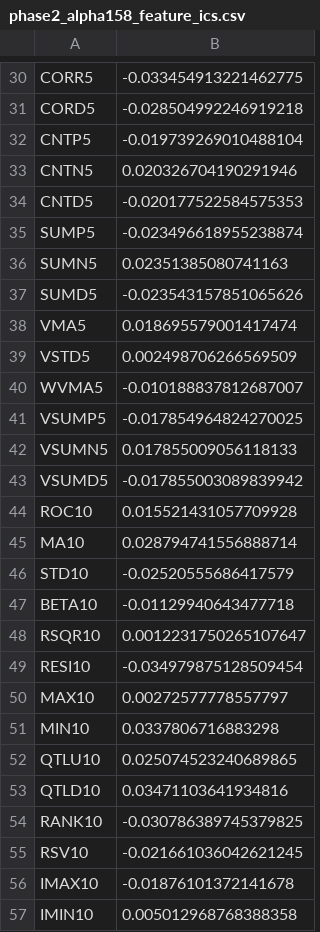
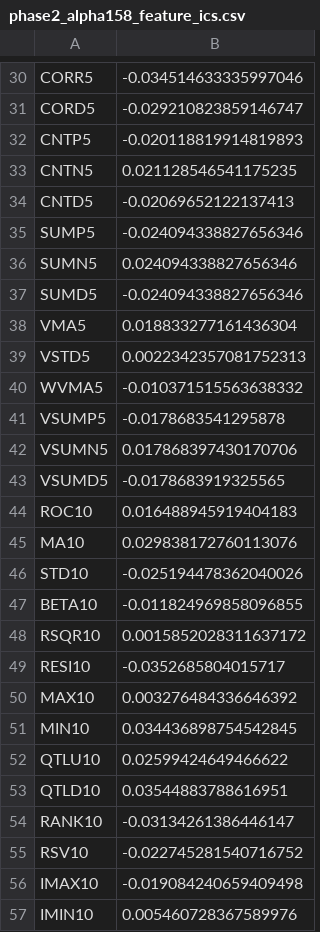
Before and after one commit to Chaitya2085/LLM-Alpha-Discovery, a CSV file: results/india/phase2_alpha158_feature_ics.csv, drawn as a sheet; only a part is shown, gaps mark what is left out; the diff covers the shown part only; the diff names each change by its address in the sheet, - before the commit and + after, or states it on an @@ line.

```diff
--- a/results/india/phase2_alpha158_feature_ics.csv
+++ b/results/india/phase2_alpha158_feature_ics.csv
-B30: -0.033454913221462775
+B30: -0.034514633335997046
-B31: -0.028504992246919218
+B31: -0.029210823859146747
-B32: -0.019739269010488104
+B32: -0.020118819914819893
-B33: 0.020326704190291946
+B33: 0.021128546541175235
-B34: -0.020177522584575353
+B34: -0.02069652122137413
-B35: -0.023496618955238874
+B35: -0.024094338827656346
-B36: 0.02351385080741163
+B36: 0.024094338827656346
-B37: -0.023543157851065626
+B37: -0.024094338827656346
-B38: 0.018695579001417474
+B38: 0.018833277161436304
-B39: 0.002498706266569509
+B39: 0.0022342357081752313
-B40: -0.010188837812687007
+B40: -0.010371515563638332
-B41: -0.017854964824270025
+B41: -0.0178683541295878
-B42: 0.017855009056118133
+B42: 0.017868397430170706
-B43: -0.017855003089839942
+B43: -0.0178683919325565
-B44: 0.015521431057709928
+B44: 0.016488945919404183
-B45: 0.028794741556888714
+B45: 0.029838172760113076
-B46: -0.02520555686417579
+B46: -0.025194478362040026
-B47: -0.01129940643477718
+B47: -0.011824969858096855
-B48: 0.0012231750265107647
+B48: 0.0015852028311637172
-B49: -0.034979875128509454
+B49: -0.0352685804015717
-B50: 0.00272577778557797
+B50: 0.003276484336646392
-B51: 0.0337806716883298
+B51: 0.034436898754542845
-B52: 0.025074523240689865
+B52: 0.02599424649466622
-B53: 0.03471103641934816
+B53: 0.03544883788616951
-B54: -0.030786389745379825
+B54: -0.03134261386446147
-B55: -0.021661036042621245
+B55: -0.022745281540716752
-B56: -0.01876101372141678
+B56: -0.019084240659409498
-B57: 0.005012968768388358
+B57: 0.005460728367589976
```
Also changed, not shown: 130 edited cells elsewhere in this file, results/india/baseline_summary.csv, results/india/baseline_yearly_returns.csv, 22 other files.
